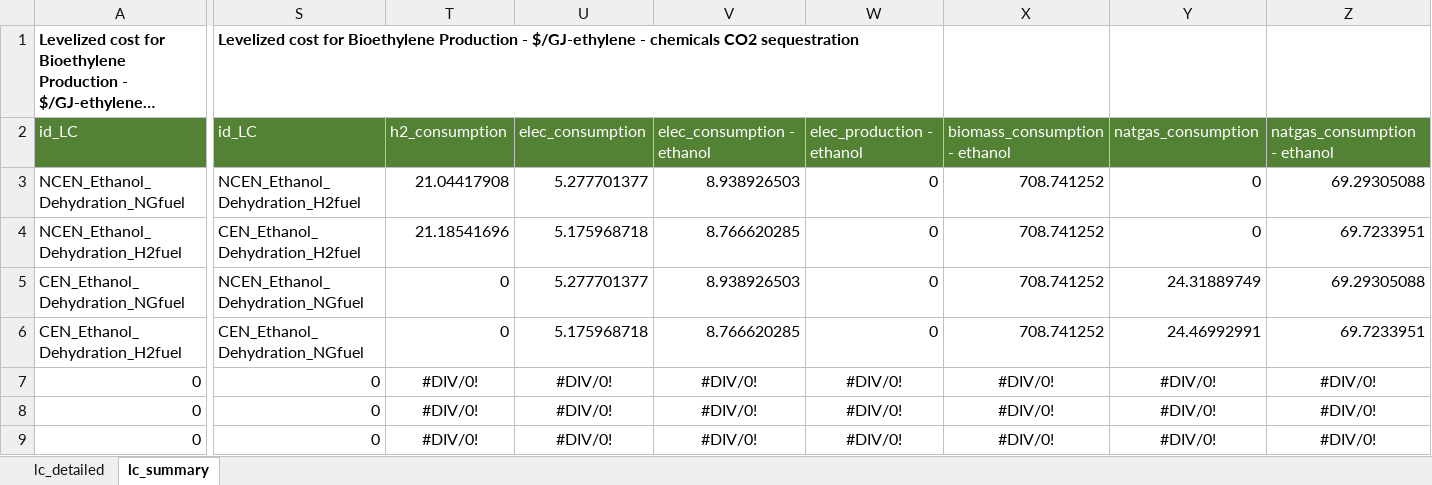
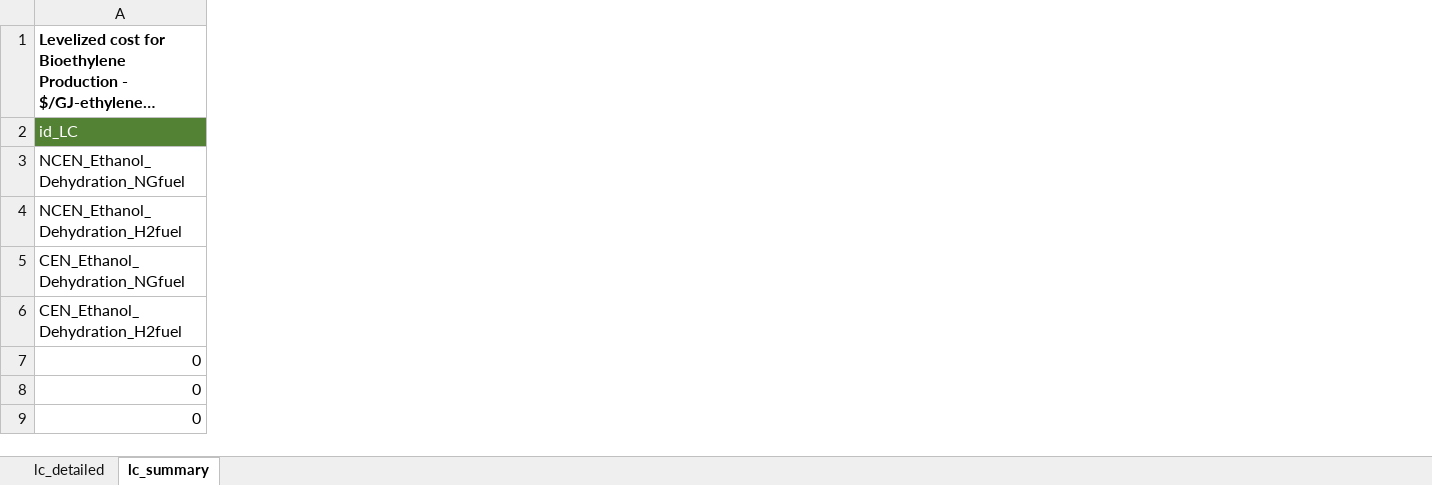
Before and after one commit to acheng1757/dolphyn_v_macro_comparison, an Excel workbook: lcoe/ethylene/bio_ethylene_lcoe/LCOE_BIO_ETHYLENE_TEMPLATE.xlsx, sheet lc_summary, drawn as a sheet; only a part is shown, gaps mark what is left out; long unchanged cells end in …; values as stored, in another font and other column widths than the file's, no borders; the diff covers the shown part only; the diff names each change by its address in the sheet, - before the commit and + after, or states it on an @@ line.

```diff
--- a/lcoe/ethylene/bio_ethylene_lcoe/LCOE_BIO_ETHYLENE_TEMPLATE.xlsx (sheet lc_summary)
+++ b/lcoe/ethylene/bio_ethylene_lcoe/LCOE_BIO_ETHYLENE_TEMPLATE.xlsx (sheet lc_summary)
-column S, rows 1-9: Levelized cost for Bioethylene Production - $/GJ-ethylene - chemicals CO2 sequestration | id_LC | NCEN_Ethanol_Dehydration_H2fuel | CEN_Ethanol_Dehydration_H2fuel | NCEN_Ethanol_Dehydration_NGfuel | CEN_Ethanol_Dehydration_NGfuel | 0 | 0 | 0
-column T, rows 2-9: h2_consumption | 21.04417908 | 21.18541696 | 0 | 0 | #DIV/0! | #DIV/0! | #DIV/0!
-column U, rows 2-9: elec_consumption | 5.277701377 | 5.175968718 | 5.277701377 | 5.175968718 | #DIV/0! | #DIV/0! | #DIV/0!
-column V, rows 2-9: elec_consumption - ethanol | 8.938926503 | 8.766620285 | 8.938926503 | 8.766620285 | #DIV/0! | #DIV/0! | #DIV/0!
-column W, rows 2-9: elec_production - ethanol | 0 | 0 | 0 | 0 | #DIV/0! | #DIV/0! | #DIV/0!
-column X, rows 2-9: biomass_consumption - ethanol | 708.741252 | 708.741252 | 708.741252 | 708.741252 | #DIV/0! | #DIV/0! | #DIV/0!
-column Y, rows 2-9: natgas_consumption | 0 | 0 | 24.31889749 | 24.46992991 | #DIV/0! | #DIV/0! | #DIV/0!
-column Z, rows 2-9: natgas_consumption - ethanol | 69.29305088 | 69.7233951 | 69.29305088 | 69.7233951 | #DIV/0! | #DIV/0! | #DIV/0!
```
Also changed, not shown: 10 removed columns and 13 edited cells elsewhere in this sheet, sheet lc_detailed, lcoe/liquid_fuels/bio_liquid_fuels_lcoe/LCOE_BIOLF_5.xlsx, lcoe/liquid_fuels/bio_liquid_fuels_lcoe/LCOE_BIOLF_TEMPLATE.xlsx, 46 other files.
